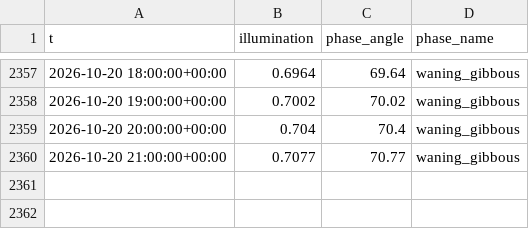
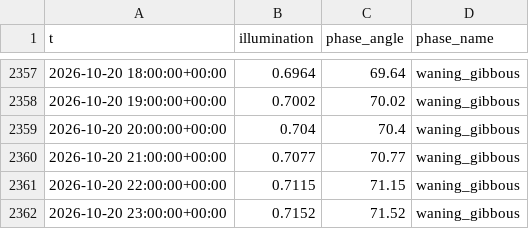
Before and after one commit to richardmhuse/do-not-hit-the-bridge, a CSV file: data/raw/lunar.csv, drawn as a sheet; only a part is shown, gaps mark what is left out.

```diff
--- a/data/raw/lunar.csv
+++ b/data/raw/lunar.csv
@@ -2360 +2360,3 @@ t,illumination,phase_angle,phase_name
 2026-10-20 21:00:00+00:00,0.7077,70.77,waning_gibbous
+2026-10-20 22:00:00+00:00,0.7115,71.15,waning_gibbous
+2026-10-20 23:00:00+00:00,0.7152,71.52,waning_gibbous
```
Also changed, not shown: data/processed/forecast.csv, data/raw/measured.csv, 7 other files.
